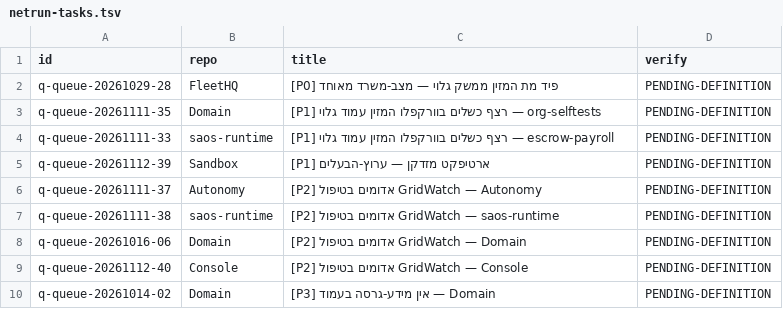
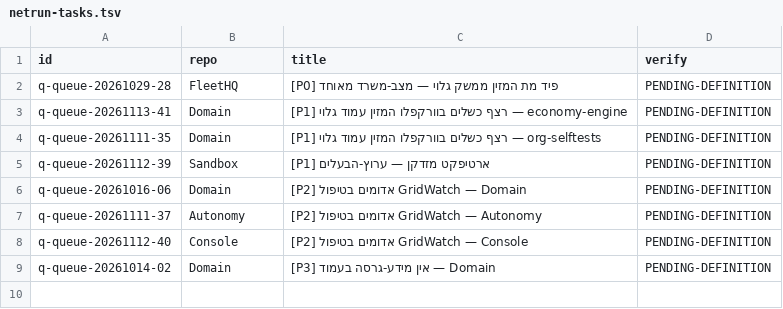
Before and after one commit to roshpinacare-sys/sovereign-runner-kit, a TSV file: state/netrun-tasks.tsv, drawn as a sheet.

Commit message:
netrun-loop: board refresh mapped=8 skipped=0 [skip ci]

```diff
--- a/state/netrun-tasks.tsv
+++ b/state/netrun-tasks.tsv
@@ -2,8 +2,7 @@ id	repo	title	verify
 q-queue-20261029-28	FleetHQ	[P0] פיד מת המזין ממשק גלוי — מצב-משרד מאוחד	PENDING-DEFINITION
+q-queue-20261113-41	Domain	[P1] רצף כשלים בוורקפלו המזין עמוד גלוי — economy-engine	PENDING-DEFINITION
 q-queue-20261111-35	Domain	[P1] רצף כשלים בוורקפלו המזין עמוד גלוי — org-selftests	PENDING-DEFINITION
-q-queue-20261111-33	saos-runtime	[P1] רצף כשלים בוורקפלו המזין עמוד גלוי — escrow-payroll	PENDING-DEFINITION
 q-queue-20261112-39	Sandbox	[P1] ארטיפקט מזדקן — ערוץ-הבעלים	PENDING-DEFINITION
+q-queue-20261016-06	Domain	[P2] אדומים בטיפול GridWatch — Domain	PENDING-DEFINITION
 q-queue-20261111-37	Autonomy	[P2] אדומים בטיפול GridWatch — Autonomy	PENDING-DEFINITION
-q-queue-20261111-38	saos-runtime	[P2] אדומים בטיפול GridWatch — saos-runtime	PENDING-DEFINITION
-q-queue-20261016-06	Domain	[P2] אדומים בטיפול GridWatch — Domain	PENDING-DEFINITION
 q-queue-20261112-40	Console	[P2] אדומים בטיפול GridWatch — Console	PENDING-DEFINITION
```
Also changed, not shown: 1 other file.
